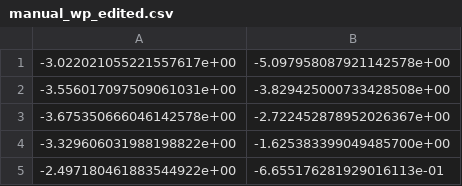
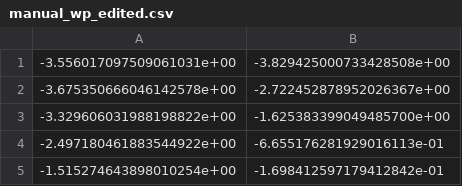
Before and after one commit to Shreyas0812/ICRA_Roboracer, a CSV file: pure_pursuit_lane/config/manual_wp_edited.csv, drawn as a sheet; only a part is shown; the shorter side is filled out with more unchanged rows; the diff covers the shown part only.

```diff
--- a/pure_pursuit_lane/config/manual_wp_edited.csv
+++ b/pure_pursuit_lane/config/manual_wp_edited.csv
@@ -1,2 +1 @@
--3.022021055221557617e+00,-5.097958087921142578e+00
 -3.556017097509061031e+00,-3.829425000733428508e+00
```
Also changed, not shown: 16 added rows and 16 removed rows elsewhere in this file, pure_pursuit_lane/scripts/final_points.csv.
